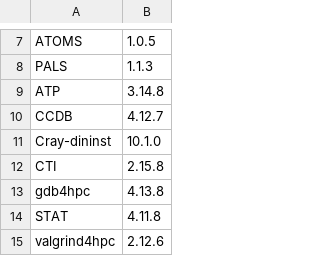
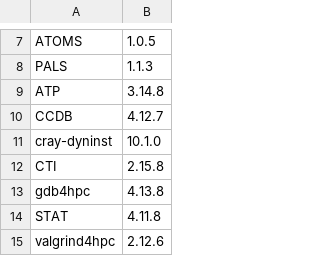
Before and after one commit to Lumi-supercomputer/LUMI-SoftwareStack, a CSV file: CrayPE/CPEpackages_21.12.csv, drawn as a sheet; only a part is shown, gaps mark what is left out.

```diff
--- a/CrayPE/CPEpackages_21.12.csv
+++ b/CrayPE/CPEpackages_21.12.csv
@@ -10,3 +10,3 @@ ATP,3.14.8
 CCDB,4.12.7
-Cray-dininst,10.1.0
+cray-dyninst,10.1.0
 CTI,2.15.8
```
Also changed, not shown: CrayPE/CPEpackages_22.06.csv, CrayPE/CPEpackages_22.08.csv.
